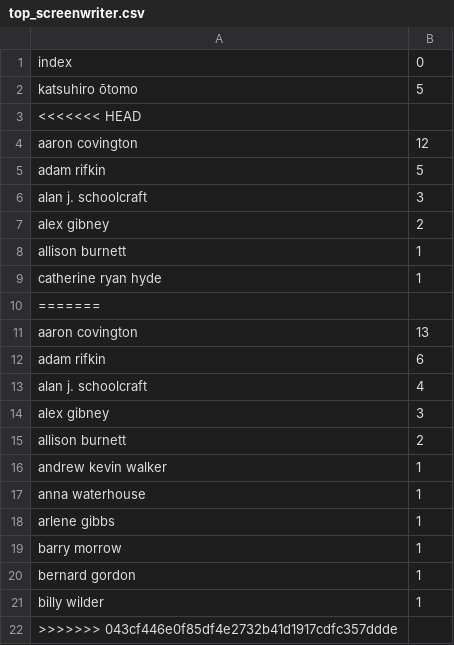
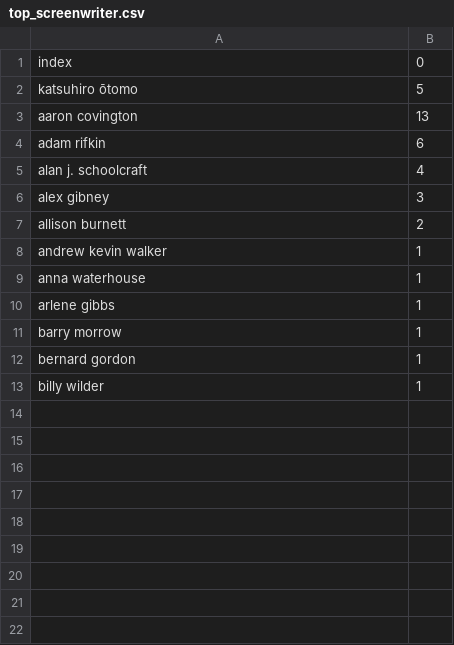
Before and after one commit to shravanjeevan/comp9321-ass2, a CSV file: top_screenwriter.csv, drawn as a sheet; the diff names each change by its address in the sheet, - before the commit and + after, or states it on an @@ line.

```diff
--- a/top_screenwriter.csv
+++ b/top_screenwriter.csv
-row 3: <<<<<<< HEAD
-row 4: aaron covington | 12
-row 5: adam rifkin | 5
-row 6: alan j. schoolcraft | 3
-row 7: alex gibney | 2
-row 8: allison burnett | 1
-row 9: catherine ryan hyde | 1
-row 10: =======
-row 22: >>>>>>> 043cf446e0f85df4e2732b41d1917cdfc357ddde
```
Also changed, not shown: top_movie.csv, 2 other files.
